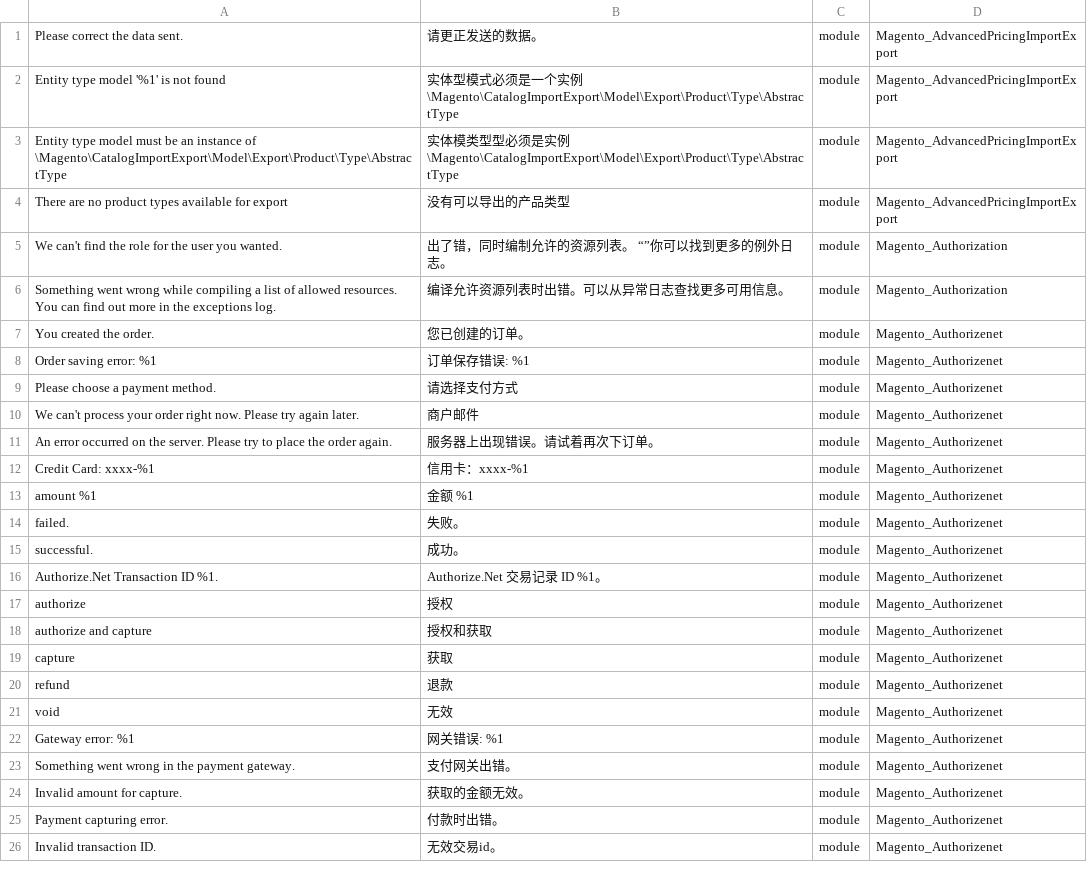
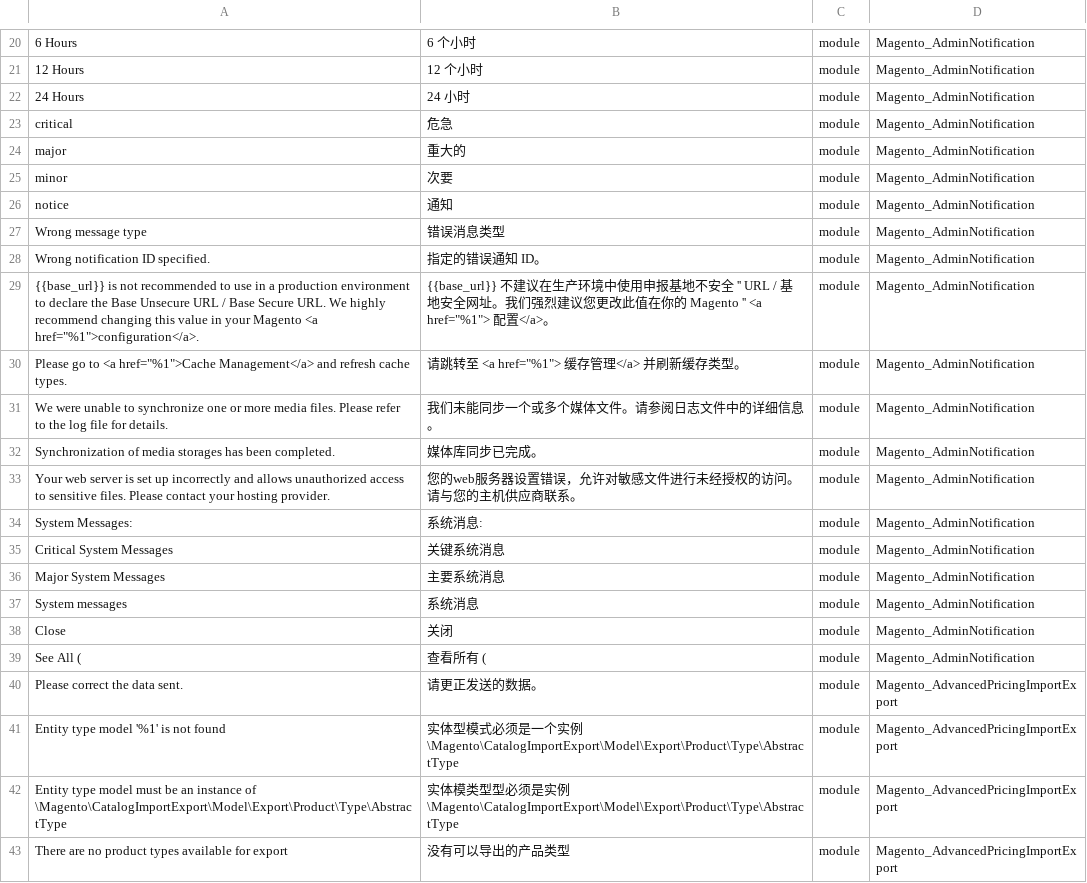
Before and after one commit to shuaiZend/language_zh_cn, a CSV file: zh_Hans_CN.csv, drawn as a sheet; only a part is shown, gaps mark what is left out; the shorter side is filled out with more unchanged rows; the diff covers the shown part only.

```diff
--- a/zh_Hans_CN.csv
+++ b/zh_Hans_CN.csv
@@ -1 +20,21 @@
+"6 Hours","6 个小时",module,Magento_AdminNotification
+"12 Hours","12 个小时",module,Magento_AdminNotification
+"24 Hours","24 小时",module,Magento_AdminNotification
+critical,危急,module,Magento_AdminNotification
+major,重大的,module,Magento_AdminNotification
+minor,次要,module,Magento_AdminNotification
+notice,通知,module,Magento_AdminNotification
+"Wrong message type",错误消息类型,module,Magento_AdminNotification
+"Wrong notification ID specified.","指定的错误通知 ID。",module,Magento_AdminNotification
+"{{base_url}} is not recommended to use in a production environment to declare the Base Unsecure URL / Base Secure URL. We highly recommend changing this value in your Magento <a href=""%1"">configuration</a>.","{{base_url}} 不建议在生产环境中使用申报基地不安全 '' URL / 基地安全网址。我们强烈建议您更改此值在你的 Magento '' <a href=""%1""> 配置</a>。",module,Magento_AdminNotification
+"Please go to <a href=""%1"">Cache Management</a> and refresh cache types.","请跳转至 <a href=""%1""> 缓存管理</a> 并刷新缓存类型。",module,Magento_AdminNotification
+"We were unable to synchronize one or more media files. Please refer to the log file for details.",我们未能同步一个或多个媒体文件。请参阅日志文件中的详细信息。,module,Magento_AdminNotification
+"Synchronization of media storages has been completed.",媒体库同步已完成。,module,Magento_AdminNotification
+"Your web server is set up incorrectly and allows unauthorized access to sensitive files. Please contact your hosting provider.",您的web服务器设置错误，允许对敏感文件进行未经授权的访问。请与您的主机供应商联系。,module,Magento_AdminNotification
+"System Messages:",系统消息:,module,Magento_AdminNotification
+"Critical System Messages",关键系统消息,module,Magento_AdminNotification
+"Major System Messages",主要系统消息,module,Magento_AdminNotification
+"System messages",系统消息,module,Magento_AdminNotification
+Close,关闭,module,Magento_AdminNotification
+"See All (","查看所有 (",module,Magento_AdminNotification
 "Please correct the data sent.",请更正发送的数据。,module,Magento_AdvancedPricingImportExport
```
Also changed, not shown: 28 added rows elsewhere in this file, 1 other file.
